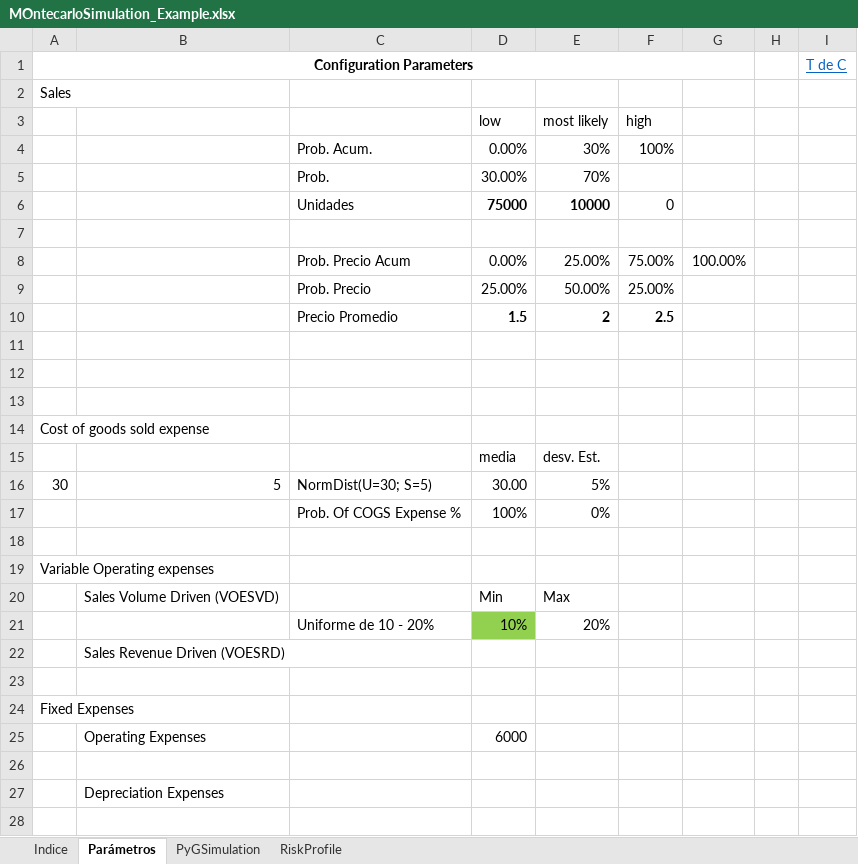
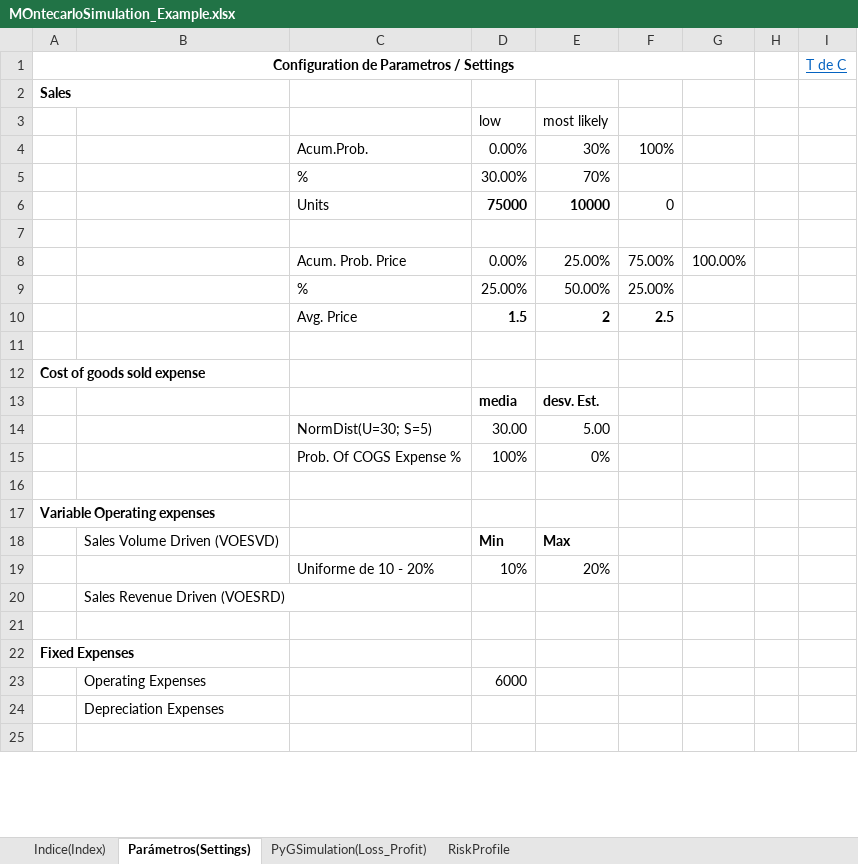
Before and after one commit to ginoDominguez/EXCEL_MontecarloExample, an Excel workbook: MOntecarloSimulation_Example.xlsx, sheet Parámetros(Settings), drawn as a sheet; only a part is shown; values as stored, in another font and other column widths than the file's, no borders; removed rows and columns are numbered as before the commit, all else as after; the diff covers the shown part only; the diff names each change by its address in the sheet, - before the commit and + after, or states it on an @@ line.

```diff
--- a/MOntecarloSimulation_Example.xlsx (sheet Parámetros(Settings))
+++ b/MOntecarloSimulation_Example.xlsx (sheet Parámetros(Settings))
-sheet tab: Indice
+sheet tab: Indice(Index)
-sheet tab: Parámetros
+sheet tab: Parámetros(Settings)
-sheet tab: PyGSimulation
+sheet tab: PyGSimulation(Loss_Profit)
-A1: Configuration Parameters
+A1: Configuration de Parametros / Settings
-A2 bold: off
+A2 bold: on
-F3: high
+F3: (empty)
-C4: Prob. Acum.
+C4: Acum.Prob.
-C5: Prob.
+C5: %
-C6: Unidades
+C6: Units
-C8: Prob. Precio Acum
+C8: Acum. Prob. Price
-C9: Prob. Precio
+C9: %
-C10: Precio Promedio
+C10: Avg. Price
-row 11: (empty)
-row 12: (empty)
-A12 bold: off
+A12 bold: on
-D13:E13 bold: off
+D13:E13 bold: on
-row 16: 30 | 5 | NormDist(U=30; S=5) | 30.00 | 5%
+row 14:  |  | NormDist(U=30; S=5) | 30.00 | 5.00
-A17 bold: off
+A17 bold: on
-D18:E18 bold: off
+D18:E18 bold: on
-D19 fill: #92D050
+D19 fill: none
-A22 bold: off
+A22 bold: on
-row 26: (empty)
```
Also changed, not shown: 1 edited cell and cell formats elsewhere in this sheet, sheet PyGSimulation(Loss_Profit), sheet RiskProfile, sheet Indice(Index), formulas that keep their value, charts or pictures, 5 other files.
